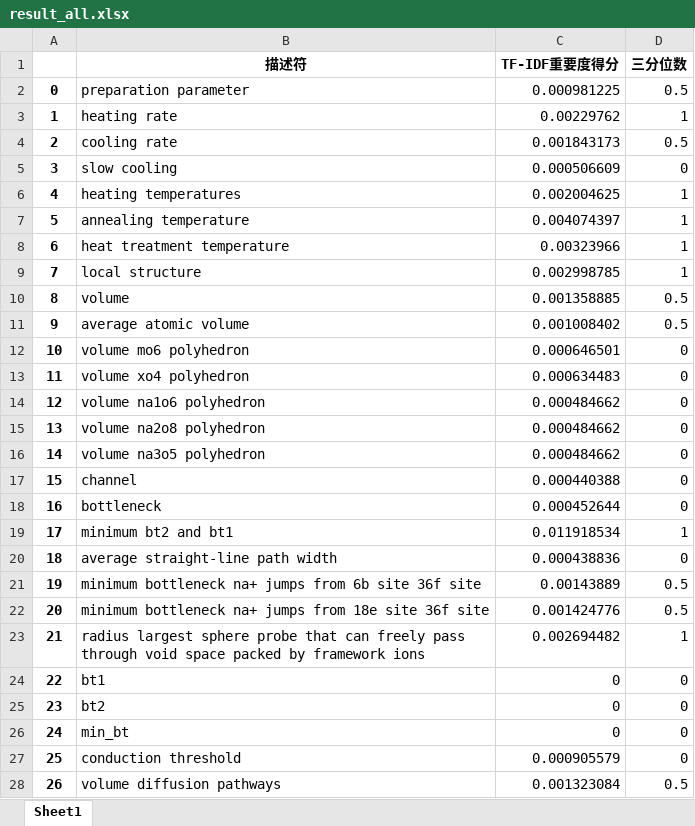
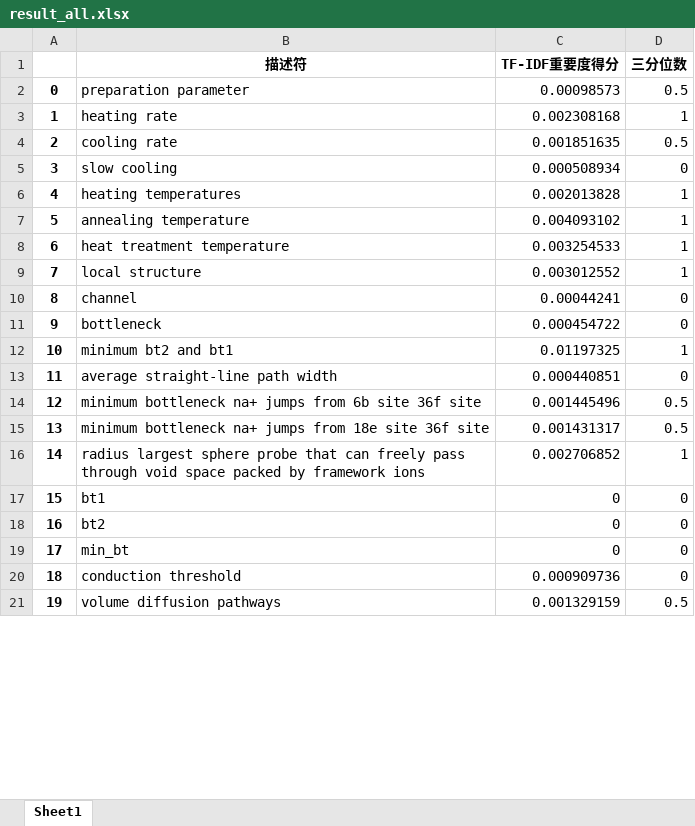
Before and after one commit to song17122328/PythonSever, an Excel workbook: data/TF-IDF/result_all.xlsx, sheet Sheet1, drawn as a sheet; only a part is shown; values as stored, in another font and other column widths than the file's, no borders; removed rows and columns are numbered as before the commit, all else as after; the diff covers the shown part only; the diff names each change by its address in the sheet, - before the commit and + after, or states it on an @@ line.

```diff
--- a/data/TF-IDF/result_all.xlsx (sheet Sheet1)
+++ b/data/TF-IDF/result_all.xlsx (sheet Sheet1)
-C2 (TF-IDF重要度得分): 0.000981225
+C2 (TF-IDF重要度得分): 0.00098573
-C3 (TF-IDF重要度得分): 0.00229762
+C3 (TF-IDF重要度得分): 0.002308168
-C4 (TF-IDF重要度得分): 0.001843173
+C4 (TF-IDF重要度得分): 0.001851635
-C5 (TF-IDF重要度得分): 0.000506609
+C5 (TF-IDF重要度得分): 0.000508934
-C6 (TF-IDF重要度得分): 0.002004625
+C6 (TF-IDF重要度得分): 0.002013828
-C7 (TF-IDF重要度得分): 0.004074397
+C7 (TF-IDF重要度得分): 0.004093102
-C8 (TF-IDF重要度得分): 0.00323966
+C8 (TF-IDF重要度得分): 0.003254533
-C9 (TF-IDF重要度得分): 0.002998785
+C9 (TF-IDF重要度得分): 0.003012552
-row 10: 8 | volume | 0.001358885 | 0.5
-row 11: 9 | average atomic volume | 0.001008402 | 0.5
-row 12: 10 | volume mo6 polyhedron | 0.000646501 | 0
-row 13: 11 | volume xo4 polyhedron | 0.000634483 | 0
-row 14: 12 | volume na1o6 polyhedron | 0.000484662 | 0
-row 15: 13 | volume na2o8 polyhedron | 0.000484662 | 0
-row 16: 14 | volume na3o5 polyhedron | 0.000484662 | 0
@@ column A renumbered from row 10 down @@
-C10 (TF-IDF重要度得分): 0.000440388
+C10 (TF-IDF重要度得分): 0.00044241
-C11 (TF-IDF重要度得分): 0.000452644
+C11 (TF-IDF重要度得分): 0.000454722
-C12 (TF-IDF重要度得分): 0.011918534
+C12 (TF-IDF重要度得分): 0.01197325
-C13 (TF-IDF重要度得分): 0.000438836
+C13 (TF-IDF重要度得分): 0.000440851
-C14 (TF-IDF重要度得分): 0.00143889
+C14 (TF-IDF重要度得分): 0.001445496
-C15 (TF-IDF重要度得分): 0.001424776
+C15 (TF-IDF重要度得分): 0.001431317
-C16 (TF-IDF重要度得分): 0.002694482
+C16 (TF-IDF重要度得分): 0.002706852
-C20 (TF-IDF重要度得分): 0.000905579
+C20 (TF-IDF重要度得分): 0.000909736
-C21 (TF-IDF重要度得分): 0.001323084
+C21 (TF-IDF重要度得分): 0.001329159
```
Also changed, not shown: 2 added rows, 3 removed rows and 484 edited cells elsewhere in this sheet, data/TF-IDF/result_score.xlsx, 3 other files.
